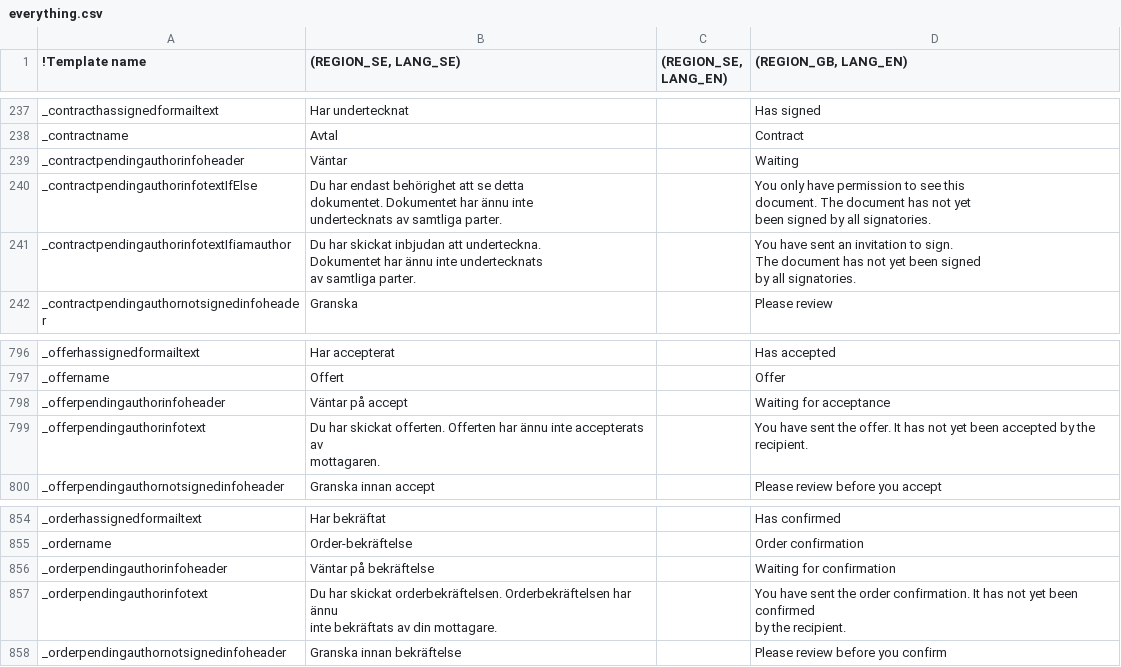
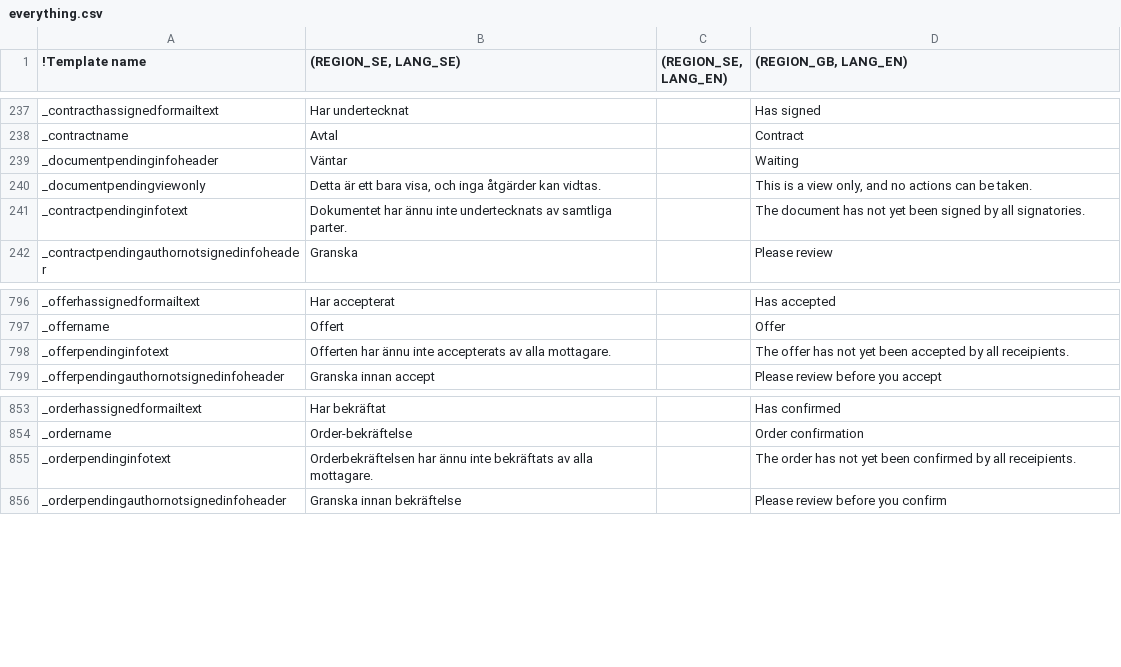
Before and after one commit to scrive/scrive-apidocs, a CSV file: texts/everything.csv, drawn as a sheet; only a part is shown, gaps mark what is left out; removed rows and columns are numbered as before the commit, all else as after; ↵ is a line break in a cell; the diff names each change by its address in the sheet, - before the commit and + after, or states it on an @@ line.

```diff
--- a/texts/everything.csv
+++ b/texts/everything.csv
-A239 (!Template name): _contractpendingauthorinfoheader
+A239 (!Template name): _documentpendinginfoheader
-row 240: _contractpendingauthorinfotextIfElse | Du har endast behörighet att se detta ↵ dokumentet. Dokumentet har ännu inte ↵ undertecknats av samtliga parter. |  | You only have permission to see this ↵ document. The document has not yet ↵ been signed by all signatories.
-row 241: _contractpendingauthorinfotextIfiamauthor | Du har skickat inbjudan att underteckna. ↵ Dokumentet har ännu inte undertecknats ↵ av samtliga parter. |  | You have sent an invitation to sign. ↵ The document has not yet been signed ↵ by all signatories.
+row 240: _documentpendingviewonly | Detta är ett bara visa, och inga åtgärder kan vidtas. |  | This is a view only, and no actions can be taken.
+row 241: _contractpendinginfotext | Dokumentet har ännu inte undertecknats av samtliga parter. |  | The document has not yet been signed by all signatories.
-row 798: _offerpendingauthorinfoheader | Väntar på accept |  | Waiting for acceptance
-row 799: _offerpendingauthorinfotext | Du har skickat offerten. Offerten har ännu inte accepterats av ↵ mottagaren. |  | You have sent the offer. It has not yet been accepted by the ↵ recipient.
+row 798: _offerpendinginfotext | Offerten har ännu inte accepterats av alla mottagare. |  | The offer has not yet been accepted by all receipients.
-row 856: _orderpendingauthorinfoheader | Väntar på bekräftelse |  | Waiting for confirmation
-row 857: _orderpendingauthorinfotext | Du har skickat orderbekräftelsen. Orderbekräftelsen har ännu ↵ inte bekräftats av din mottagare. |  | You have sent the order confirmation. It has not yet been confirmed ↵ by the recipient.
+row 855: _orderpendinginfotext | Orderbekräftelsen har ännu inte bekräftats av alla mottagare. |  | The order has not yet been confirmed by all receipients.
```
Also changed, not shown: 4 other files.
